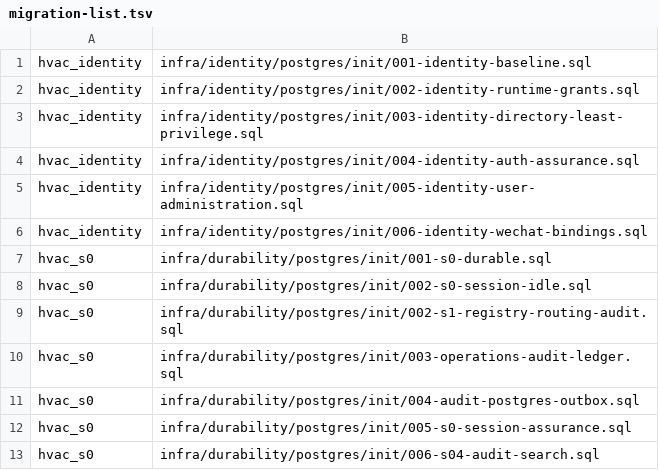
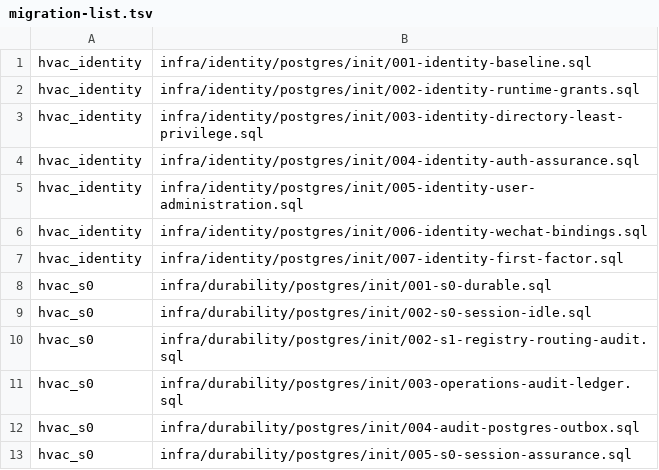
Before and after one commit to SwayingWindmill/HVAC_web, a TSV file: deploy/platform/phase1/migrations/migration-list.tsv, drawn as a sheet; only a part is shown; the shorter side is filled out with more unchanged rows.

```diff
--- a/deploy/platform/phase1/migrations/migration-list.tsv
+++ b/deploy/platform/phase1/migrations/migration-list.tsv
@@ -6,2 +6,3 @@ hvac_identity|infra/identity/postgres/init/005-identity-user-administration.sql
 hvac_identity|infra/identity/postgres/init/006-identity-wechat-bindings.sql
+hvac_identity|infra/identity/postgres/init/007-identity-first-factor.sql
 hvac_s0|infra/durability/postgres/init/001-s0-durable.sql
```
Also changed, not shown: 34 other files.
